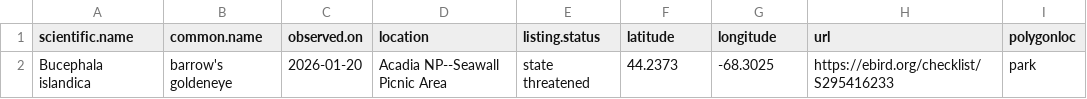
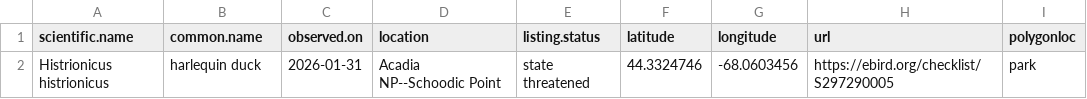
Before and after one commit to Kylelima21/ANP_managers_report, a CSV file: email_alerts/outputs/te_specieslist.csv, drawn as a sheet; removed rows and columns are numbered as before the commit, all else as after; the diff names each change by its address in the sheet, - before the commit and + after, or states it on an @@ line.

```diff
--- a/email_alerts/outputs/te_specieslist.csv
+++ b/email_alerts/outputs/te_specieslist.csv
-row 2: Bucephala islandica | barrow's goldeneye | 2026-01-20 | Acadia NP--Seawall Picnic Area | state threatened | 44.2373 | -68.3025 | https://ebird.org/checklist/S295416233 | park
+row 2: Histrionicus histrionicus | harlequin duck | 2026-01-31 | Acadia NP--Schoodic Point | state threatened | 44.3324746 | -68.0603456 | https://ebird.org/checklist/S297290005 | park
```
Also changed, not shown: 2 other files.
